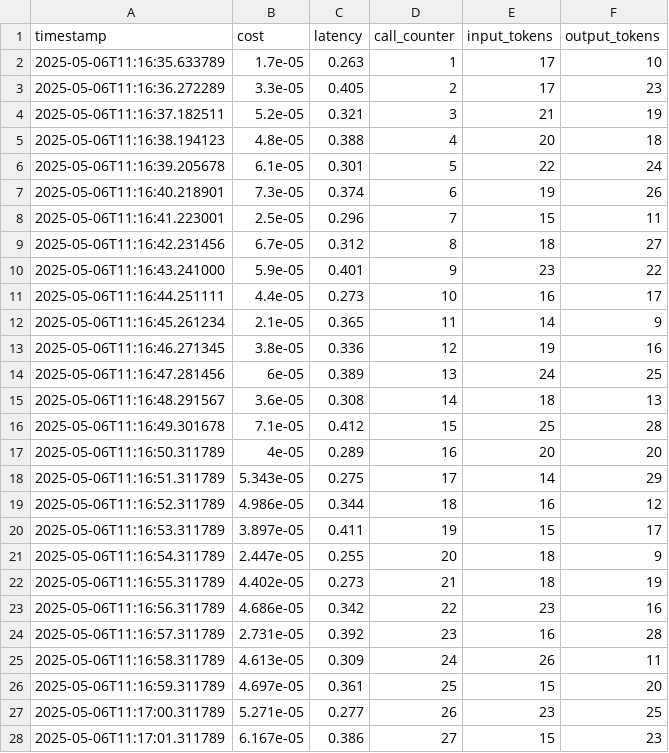
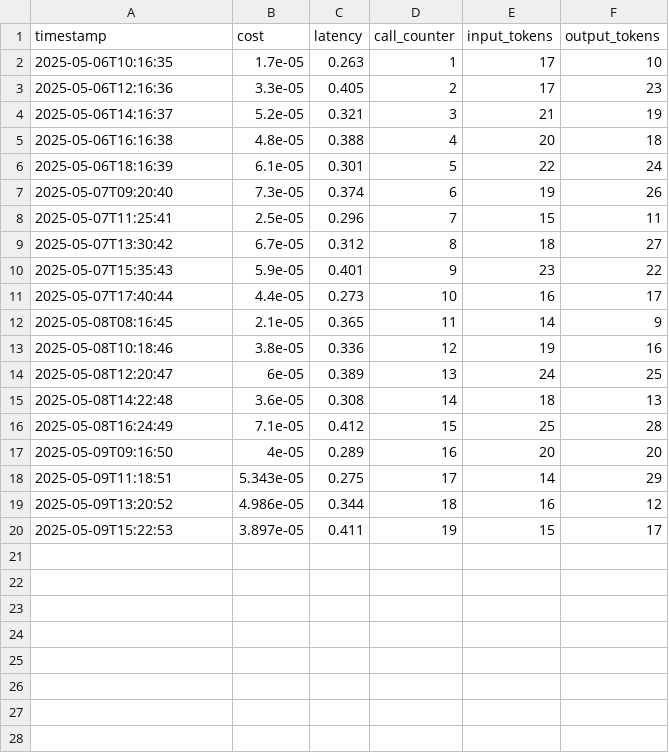
Before and after one commit to HolboxAI/newberry_metrics, a CSV file: newberry_metrics/DEMO.CSV, drawn as a sheet; only a part is shown; the diff covers the shown part only.

```diff
--- a/newberry_metrics/DEMO.CSV
+++ b/newberry_metrics/DEMO.CSV
@@ -1,28 +1,20 @@
 timestamp,cost,latency,call_counter,input_tokens,output_tokens
-2025-05-06T11:16:35.633789,1.7e-05,0.263,1,17,10
-2025-05-06T11:16:36.272289,3.3e-05,0.405,2,17,23
-2025-05-06T11:16:37.182511,5.2e-05,0.321,3,21,19
-2025-05-06T11:16:38.194123,4.8e-05,0.388,4,20,18
-2025-05-06T11:16:39.205678,6.1e-05,0.301,5,22,24
-2025-05-06T11:16:40.218901,7.3e-05,0.374,6,19,26
-2025-05-06T11:16:41.223001,2.5e-05,0.296,7,15,11
-2025-05-06T11:16:42.231456,6.7e-05,0.312,8,18,27
-2025-05-06T11:16:43.241000,5.9e-05,0.401,9,23,22
-2025-05-06T11:16:44.251111,4.4e-05,0.273,10,16,17
-2025-05-06T11:16:45.261234,2.1e-05,0.365,11,14,9
-2025-05-06T11:16:46.271345,3.8e-05,0.336,12,19,16
-2025-05-06T11:16:47.281456,6e-05,0.389,13,24,25
-2025-05-06T11:16:48.291567,3.6e-05,0.308,14,18,13
-2025-05-06T11:16:49.301678,7.1e-05,0.412,15,25,28
-2025-05-06T11:16:50.311789,4e-05,0.289,16,20,20
-2025-05-06T11:16:51.311789,5.343e-05,0.275,17,14,29
-2025-05-06T11:16:52.311789,4.986e-05,0.344,18,16,12
-2025-05-06T11:16:53.311789,3.897e-05,0.411,19,15,17
-2025-05-06T11:16:54.311789,2.447e-05,0.255,20,18,9
-2025-05-06T11:16:55.311789,4.402e-05,0.273,21,18,19
-2025-05-06T11:16:56.311789,4.686e-05,0.342,22,23,16
-2025-05-06T11:16:57.311789,2.731e-05,0.392,23,16,28
-2025-05-06T11:16:58.311789,4.613e-05,0.309,24,26,11
-2025-05-06T11:16:59.311789,4.697e-05,0.361,25,15,20
-2025-05-06T11:17:00.311789,5.271e-05,0.277,26,23,25
-2025-05-06T11:17:01.311789,6.167e-05,0.386,27,15,23
+2025-05-06T10:16:35,1.7e-05,0.263,1,17,10
+2025-05-06T12:16:36,3.3e-05,0.405,2,17,23
+2025-05-06T14:16:37,5.2e-05,0.321,3,21,19
+2025-05-06T16:16:38,4.8e-05,0.388,4,20,18
+2025-05-06T18:16:39,6.1e-05,0.301,5,22,24
+2025-05-07T09:20:40,7.3e-05,0.374,6,19,26
+2025-05-07T11:25:41,2.5e-05,0.296,7,15,11
+2025-05-07T13:30:42,6.7e-05,0.312,8,18,27
+2025-05-07T15:35:43,5.9e-05,0.401,9,23,22
+2025-05-07T17:40:44,4.4e-05,0.273,10,16,17
+2025-05-08T08:16:45,2.1e-05,0.365,11,14,9
+2025-05-08T10:18:46,3.8e-05,0.336,12,19,16
+2025-05-08T12:20:47,6e-05,0.389,13,24,25
+2025-05-08T14:22:48,3.6e-05,0.308,14,18,13
+2025-05-08T16:24:49,7.1e-05,0.412,15,25,28
+2025-05-09T09:16:50,4e-05,0.289,16,20,20
+2025-05-09T11:18:51,5.343e-05,0.275,17,14,29
+2025-05-09T13:20:52,4.986e-05,0.344,18,16,12
+2025-05-09T15:22:53,3.897e-05,0.411,19,15,17
```
Also changed, not shown: 6 removed rows elsewhere in this file, 1 other file.
